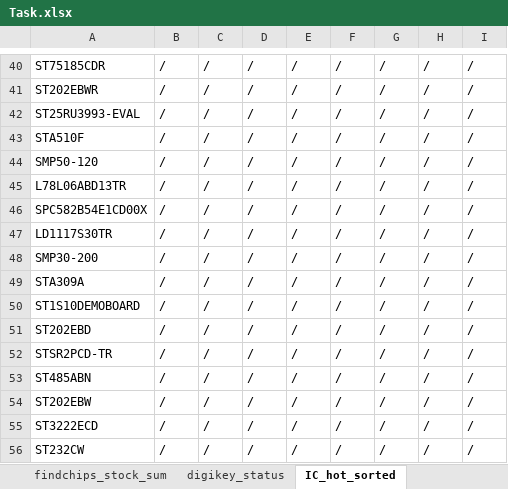
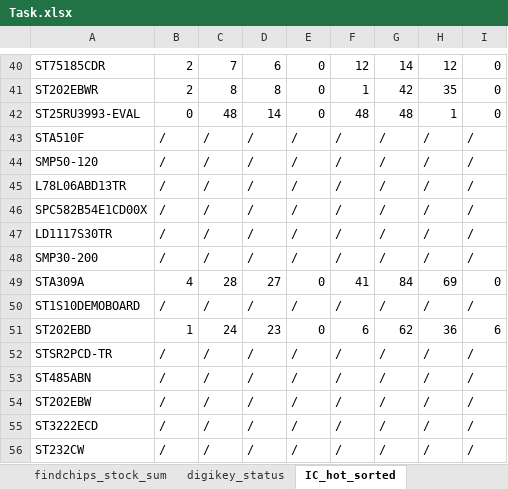
Before and after one commit to gree180160/YJCX_AI, an Excel workbook: TSTM_discontiueP4/Task.xlsx, sheet IC_hot_sorted, drawn as a sheet; only a part is shown, gaps mark what is left out; values as stored, in another font and other column widths than the file's, no borders; the diff covers the shown part only; the diff names each change by its address in the sheet, - before the commit and + after, or states it on an @@ line.

```diff
--- a/TSTM_discontiueP4/Task.xlsx (sheet IC_hot_sorted)
+++ b/TSTM_discontiueP4/Task.xlsx (sheet IC_hot_sorted)
-B40:B41: /
+B40:B41: 2
-C40: /
+C40: 7
-D40: /
+D40: 6
-E40:E42: /
+E40:E42: 0
-F40: /
+F40: 12
-G40: /
+G40: 14
-H40: /
+H40: 12
-I40:I42: /
+I40:I42: 0
-C41: /
+C41: 8
-D41: /
+D41: 8
-F41: /
+F41: 1
-G41: /
+G41: 42
-H41: /
+H41: 35
-B42: /
+B42: 0
-C42: /
+C42: 48
-D42: /
+D42: 14
-F42: /
+F42: 48
-G42: /
+G42: 48
-H42: /
+H42: 1
-B49: /
+B49: 4
-C49: /
+C49: 28
-D49: /
+D49: 27
-E49: /
+E49: 0
-F49: /
+F49: 41
-G49: /
+G49: 84
-H49: /
+H49: 69
-I49: /
+I49: 0
-B51: /
+B51: 1
-C51: /
+C51: 24
-D51: /
+D51: 23
-E51: /
+E51: 0
-F51: /
+F51: 6
-G51: /
+G51: 62
-H51: /
+H51: 36
-I51: /
+I51: 6
```
Also changed, not shown: 56 edited cells elsewhere in this sheet, sheet IC_hot_week, sheet IC_hot_month, sheet all_info, WRTools/IP&UA.xlsx, 29 other files.
